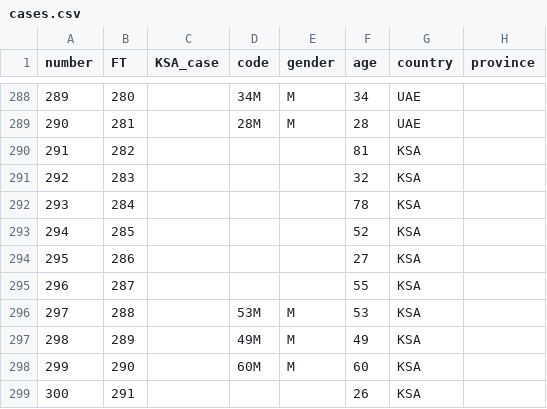
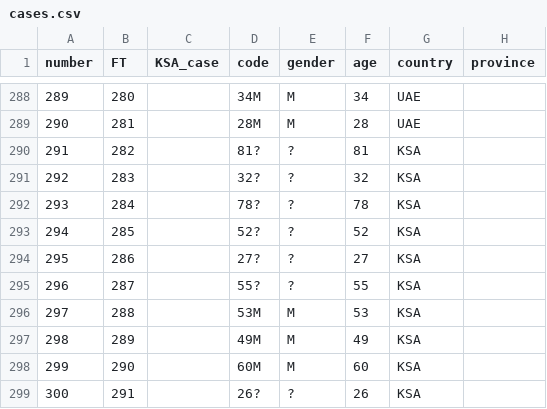
Before and after one commit to rambaut/MERS-Cases, a CSV file: data/cases.csv, drawn as a sheet; only a part is shown, gaps mark what is left out; the diff covers the shown part only; the diff names each change by its address in the sheet, - before the commit and + after, or states it on an @@ line.

```diff
--- a/data/cases.csv
+++ b/data/cases.csv
-D290 (code): (empty)
+D290 (code): 81?
-E290:E295 (gender): (empty)
+E290:E295 (gender): ?
-D291 (code): (empty)
+D291 (code): 32?
-D292 (code): (empty)
+D292 (code): 78?
-D293 (code): (empty)
+D293 (code): 52?
-D294 (code): (empty)
+D294 (code): 27?
-D295 (code): (empty)
+D295 (code): 55?
-D299 (code): (empty)
+D299 (code): 26?
-E299 (gender): (empty)
+E299 (gender): ?
```
Also changed, not shown: 6 added rows and 52 edited cells elsewhere in this file, 1 other file.
